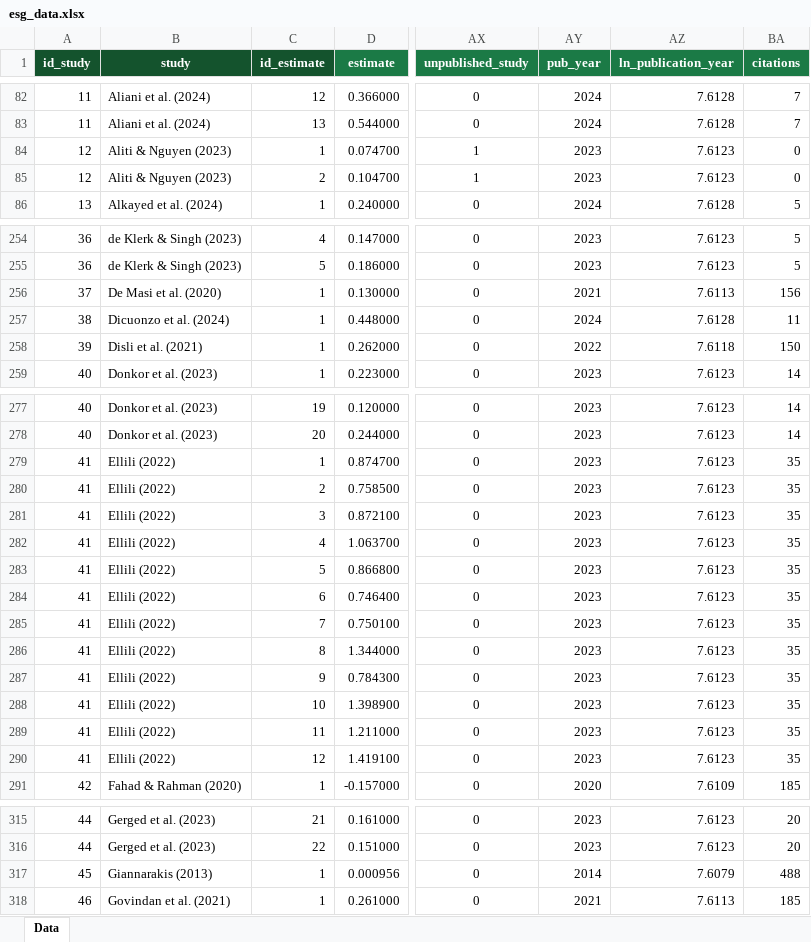
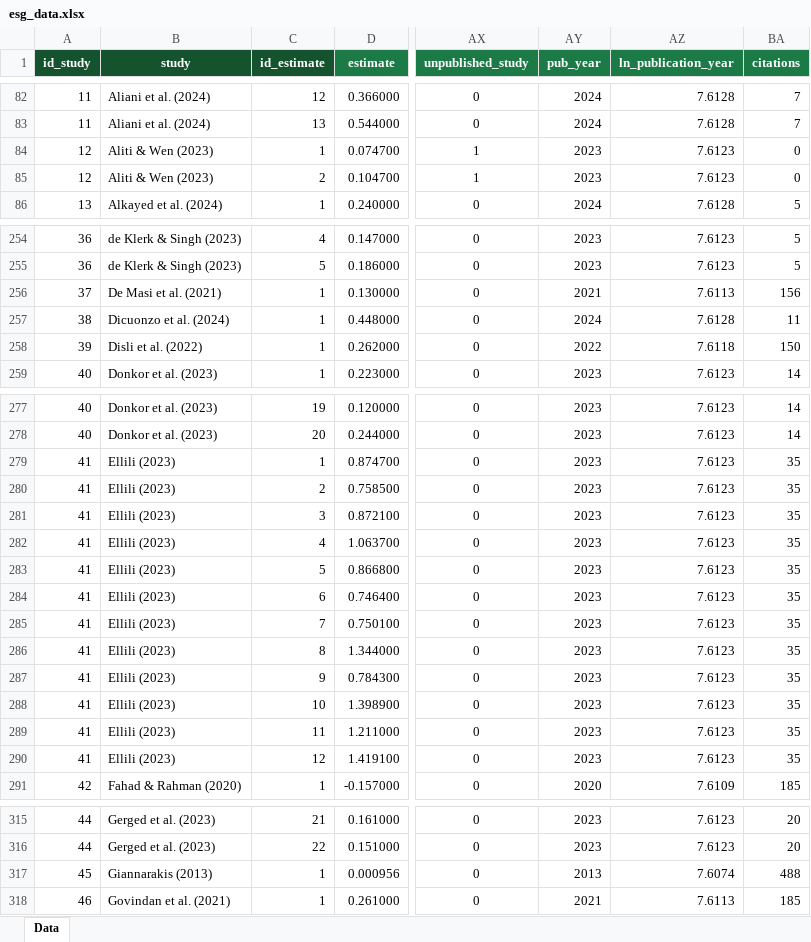
Before and after one commit to tjhavranek/meta-analysis.cz, an Excel workbook: esg/esg_data.xlsx, sheet Data, drawn as a sheet; only a part is shown, gaps mark what is left out; values as stored, in another font and other column widths than the file's, no borders; the diff covers the shown part only; the diff names each change by its address in the sheet, - before the commit and + after, or states it on an @@ line.

```diff
--- a/esg/esg_data.xlsx (sheet Data)
+++ b/esg/esg_data.xlsx (sheet Data)
-B84:B85 (study): Aliti & Nguyen (2023)
+B84:B85 (study): Aliti & Wen (2023)
-B256 (study): De Masi et al. (2020)
+B256 (study): De Masi et al. (2021)
-B258 (study): Disli et al. (2021)
+B258 (study): Disli et al. (2022)
-B279:B290 (study): Ellili (2022)
+B279:B290 (study): Ellili (2023)
-AY317 (pub_year): 2014
+AY317 (pub_year): 2013
-AZ317 (ln_publication_year): 7.6079
+AZ317 (ln_publication_year): 7.6074
```
Also changed, not shown: 21 edited cells elsewhere in this sheet, 20 other files.
